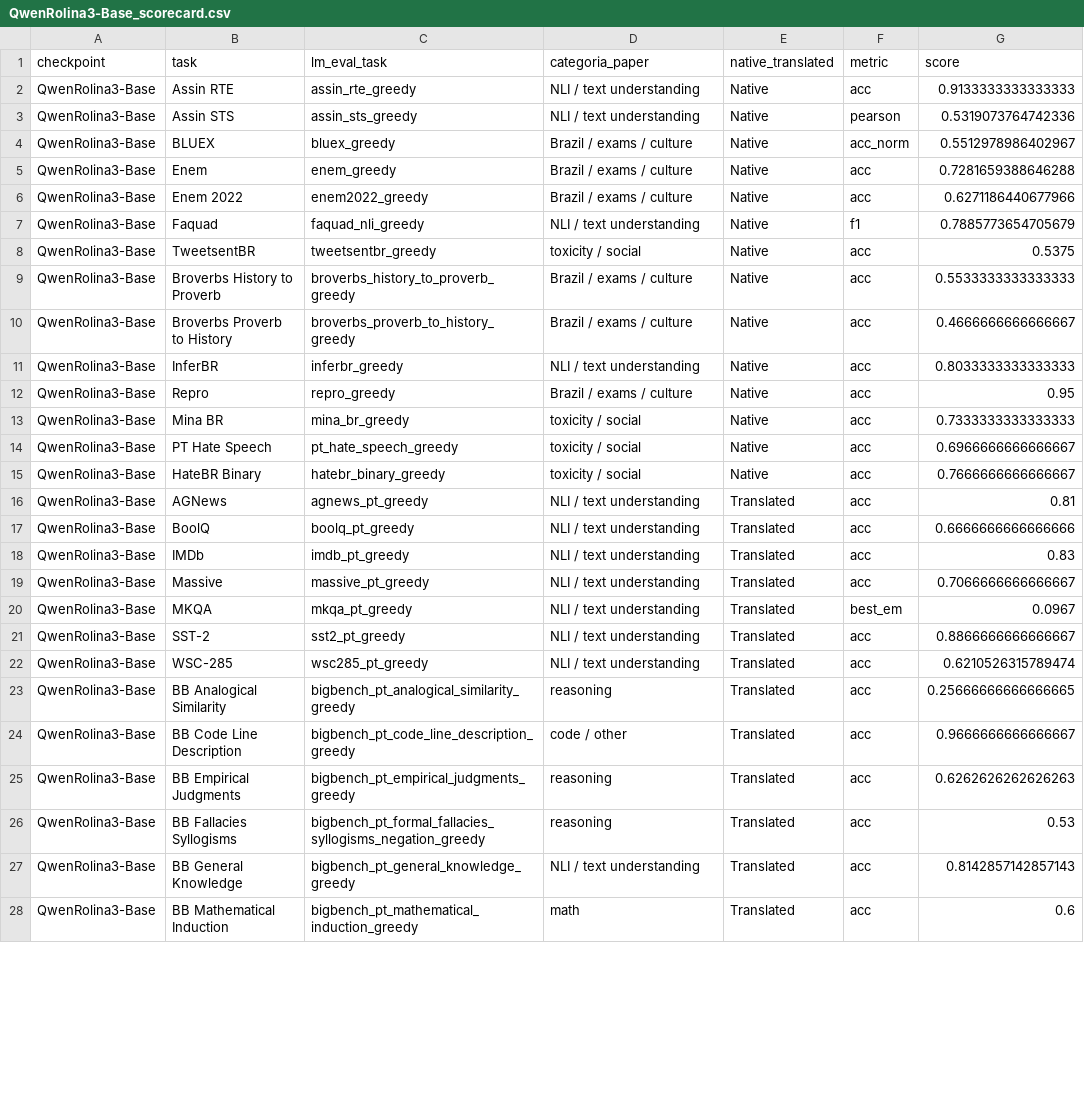
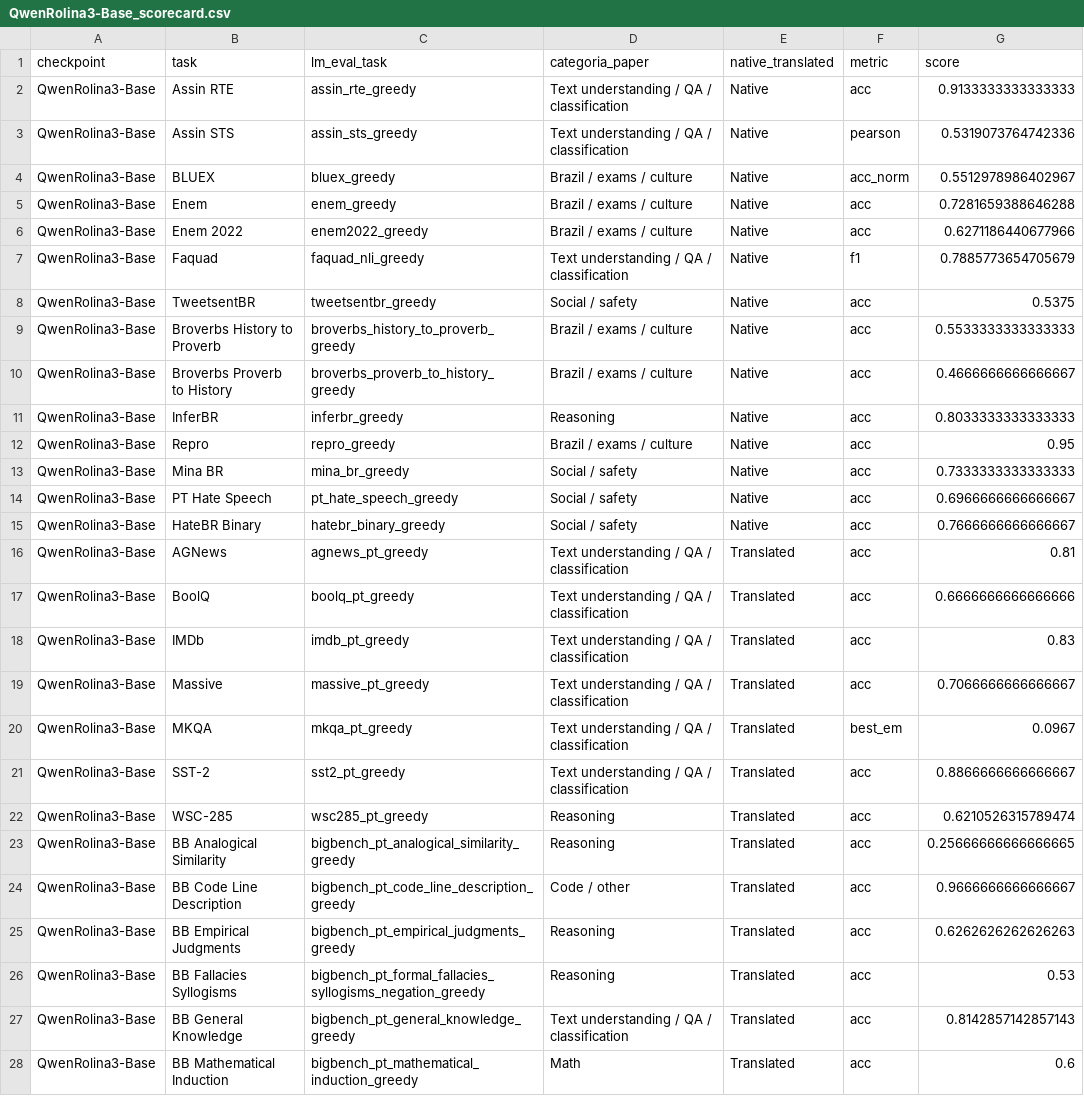
Before and after one commit to GustavoHochgraf/brasa-eval, a CSV file: outputs/scorecards/QwenRolina3-Base_scorecard.csv, drawn as a sheet; only a part is shown; the diff covers the shown part only.

```diff
--- a/outputs/scorecards/QwenRolina3-Base_scorecard.csv
+++ b/outputs/scorecards/QwenRolina3-Base_scorecard.csv
@@ -1,4 +1,4 @@
 checkpoint,task,lm_eval_task,categoria_paper,native_translated,metric,score
-QwenRolina3-Base,Assin RTE,assin_rte_greedy,NLI / text understanding,Native,acc,0.9133333333333333
-QwenRolina3-Base,Assin STS,assin_sts_greedy,NLI / text understanding,Native,pearson,0.5319073764742336
+QwenRolina3-Base,Assin RTE,assin_rte_greedy,Text understanding / QA / classification,Native,acc,0.9133333333333333
+QwenRolina3-Base,Assin STS,assin_sts_greedy,Text understanding / QA / classification,Native,pearson,0.5319073764742336
 QwenRolina3-Base,BLUEX,bluex_greedy,Brazil / exams / culture,Native,acc_norm,0.5512978986402967
@@ -6,23 +6,23 @@ QwenRolina3-Base,Enem,enem_greedy,Brazil / exams / culture,Native,acc,0.72816593
 QwenRolina3-Base,Enem 2022,enem2022_greedy,Brazil / exams / culture,Native,acc,0.6271186440677966
-QwenRolina3-Base,Faquad,faquad_nli_greedy,NLI / text understanding,Native,f1,0.7885773654705679
-QwenRolina3-Base,TweetsentBR,tweetsentbr_greedy,toxicity / social,Native,acc,0.5375
+QwenRolina3-Base,Faquad,faquad_nli_greedy,Text understanding / QA / classification,Native,f1,0.7885773654705679
+QwenRolina3-Base,TweetsentBR,tweetsentbr_greedy,Social / safety,Native,acc,0.5375
 QwenRolina3-Base,Broverbs History to Proverb,broverbs_history_to_proverb_greedy,Brazil / exams / culture,Native,acc,0.5533333333333333
 QwenRolina3-Base,Broverbs Proverb to History,broverbs_proverb_to_history_greedy,Brazil / exams / culture,Native,acc,0.4666666666666667
-QwenRolina3-Base,InferBR,inferbr_greedy,NLI / text understanding,Native,acc,0.8033333333333333
+QwenRolina3-Base,InferBR,inferbr_greedy,Reasoning,Native,acc,0.8033333333333333
 QwenRolina3-Base,Repro,repro_greedy,Brazil / exams / culture,Native,acc,0.95
-QwenRolina3-Base,Mina BR,mina_br_greedy,toxicity / social,Native,acc,0.7333333333333333
-QwenRolina3-Base,PT Hate Speech,pt_hate_speech_greedy,toxicity / social,Native,acc,0.6966666666666667
-QwenRolina3-Base,HateBR Binary,hatebr_binary_greedy,toxicity / social,Native,acc,0.7666666666666667
-QwenRolina3-Base,AGNews,agnews_pt_greedy,NLI / text understanding,Translated,acc,0.81
-QwenRolina3-Base,BoolQ,boolq_pt_greedy,NLI / text understanding,Translated,acc,0.6666666666666666
-QwenRolina3-Base,IMDb,imdb_pt_greedy,NLI / text understanding,Translated,acc,0.83
-QwenRolina3-Base,Massive,massive_pt_greedy,NLI / text understanding,Translated,acc,0.7066666666666667
-QwenRolina3-Base,MKQA,mkqa_pt_greedy,NLI / text understanding,Translated,best_em,0.0967
-QwenRolina3-Base,SST-2,sst2_pt_greedy,NLI / text understanding,Translated,acc,0.8866666666666667
-QwenRolina3-Base,WSC-285,wsc285_pt_greedy,NLI / text understanding,Translated,acc,0.6210526315789474
-QwenRolina3-Base,BB Analogical Similarity,bigbench_pt_analogical_similarity_greedy,reasoning,Translated,acc,0.25666666666666665
-QwenRolina3-Base,BB Code Line Description,bigbench_pt_code_line_description_greedy,code / other,Translated,acc,0.9666666666666667
-QwenRolina3-Base,BB Empirical Judgments,bigbench_pt_empirical_judgments_greedy,reasoning,Translated,acc,0.6262626262626263
-QwenRolina3-Base,BB Fallacies Syllogisms,bigbench_pt_formal_fallacies_syllogisms_negation_greedy,reasoning,Translated,acc,0.53
-QwenRolina3-Base,BB General Knowledge,bigbench_pt_general_knowledge_greedy,NLI / text understanding,Translated,acc,0.8142857142857143
-QwenRolina3-Base,BB Mathematical Induction,bigbench_pt_mathematical_induction_greedy,math,Translated,acc,0.6
+QwenRolina3-Base,Mina BR,mina_br_greedy,Social / safety,Native,acc,0.7333333333333333
+QwenRolina3-Base,PT Hate Speech,pt_hate_speech_greedy,Social / safety,Native,acc,0.6966666666666667
+QwenRolina3-Base,HateBR Binary,hatebr_binary_greedy,Social / safety,Native,acc,0.7666666666666667
+QwenRolina3-Base,AGNews,agnews_pt_greedy,Text understanding / QA / classification,Translated,acc,0.81
+QwenRolina3-Base,BoolQ,boolq_pt_greedy,Text understanding / QA / classification,Translated,acc,0.6666666666666666
+QwenRolina3-Base,IMDb,imdb_pt_greedy,Text understanding / QA / classification,Translated,acc,0.83
+QwenRolina3-Base,Massive,massive_pt_greedy,Text understanding / QA / classification,Translated,acc,0.7066666666666667
+QwenRolina3-Base,MKQA,mkqa_pt_greedy,Text understanding / QA / classification,Translated,best_em,0.0967
+QwenRolina3-Base,SST-2,sst2_pt_greedy,Text understanding / QA / classification,Translated,acc,0.8866666666666667
+QwenRolina3-Base,WSC-285,wsc285_pt_greedy,Reasoning,Translated,acc,0.6210526315789474
+QwenRolina3-Base,BB Analogical Similarity,bigbench_pt_analogical_similarity_greedy,Reasoning,Translated,acc,0.25666666666666665
+QwenRolina3-Base,BB Code Line Description,bigbench_pt_code_line_description_greedy,Code / other,Translated,acc,0.9666666666666667
+QwenRolina3-Base,BB Empirical Judgments,bigbench_pt_empirical_judgments_greedy,Reasoning,Translated,acc,0.6262626262626263
+QwenRolina3-Base,BB Fallacies Syllogisms,bigbench_pt_formal_fallacies_syllogisms_negation_greedy,Reasoning,Translated,acc,0.53
+QwenRolina3-Base,BB General Knowledge,bigbench_pt_general_knowledge_greedy,Text understanding / QA / classification,Translated,acc,0.8142857142857143
+QwenRolina3-Base,BB Mathematical Induction,bigbench_pt_mathematical_induction_greedy,Math,Translated,acc,0.6
```
Also changed, not shown: 13 edited cells elsewhere in this file, data/paper_final_segmentation.csv, outputs/scorecards/Qwen3-1.7B-Base_scorecard.csv, 13 other files.
